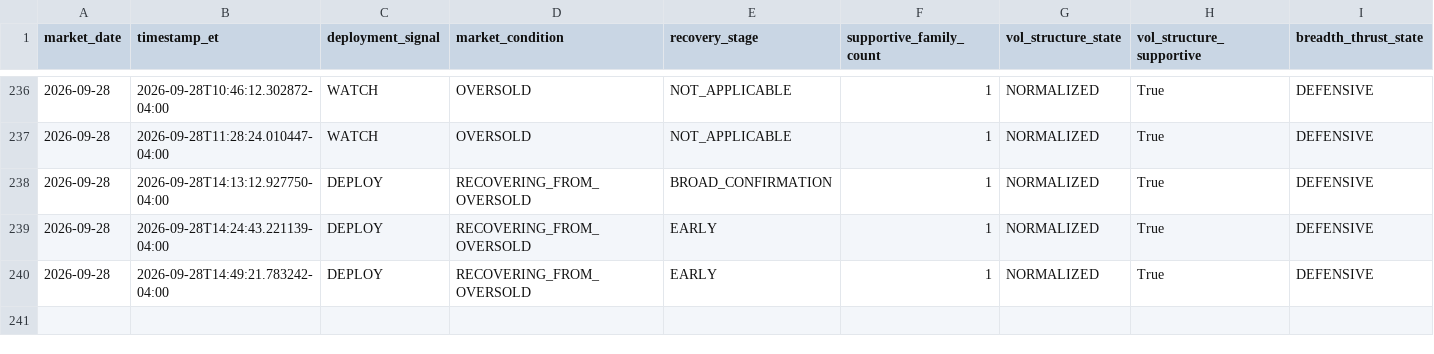
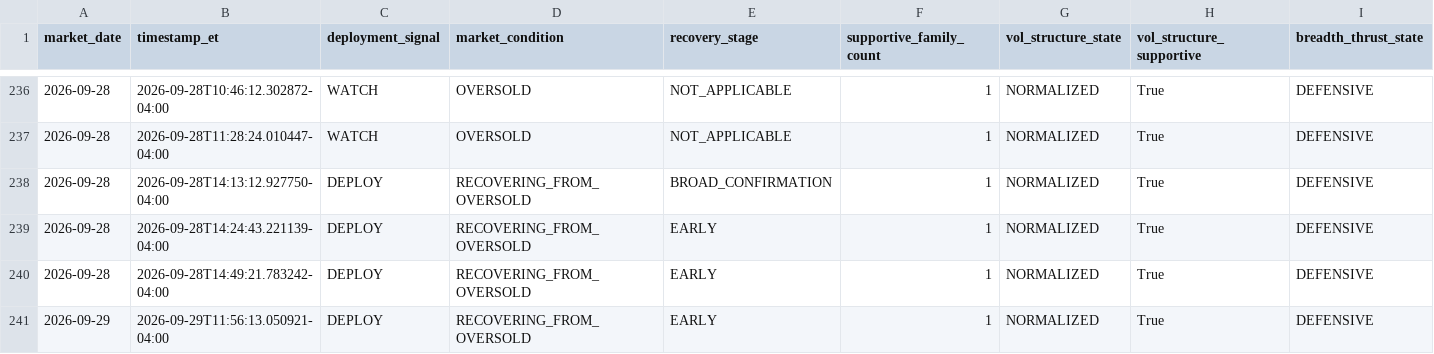
Before and after one commit to arjunthak0522/swing-intelligence, a CSV file: data/reentry/secondary_confirmation_history.csv, drawn as a sheet; only a part is shown, gaps mark what is left out; rows hold the shown columns only; the diff names each change by its address in the sheet, - before the commit and + after, or states it on an @@ line.

```diff
--- a/data/reentry/secondary_confirmation_history.csv
+++ b/data/reentry/secondary_confirmation_history.csv
+row 241: 2026-09-29 | 2026-09-29T11:56:13.050921-04:00 | DEPLOY | RECOVERING_FROM_OVERSOLD | EARLY | 1 | NORMALIZED | True | DEFENSIVE
```
Also changed, not shown: 1 other file.
